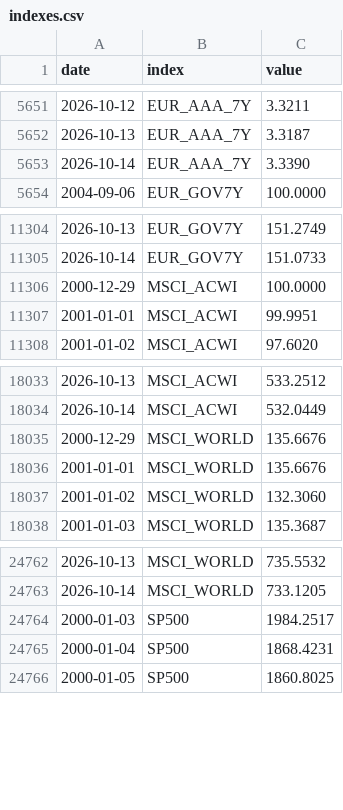
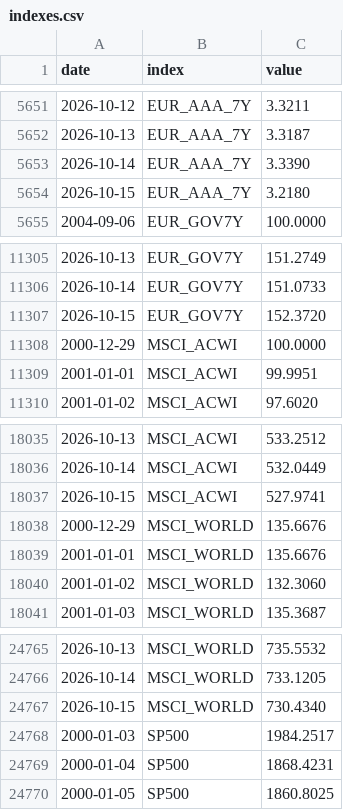
Before and after one commit to VytisCode/pension-fund-tracker, a CSV file: data/indexes.csv, drawn as a sheet; only a part is shown, gaps mark what is left out.

```diff
--- a/data/indexes.csv
+++ b/data/indexes.csv
@@ -5653,2 +5653,3 @@ date,index,value
 2026-10-14,EUR_AAA_7Y,3.3390
+2026-10-15,EUR_AAA_7Y,3.2180
 2004-09-06,EUR_GOV7Y,100.0000
@@ -11305,2 +11306,3 @@ date,index,value
 2026-10-14,EUR_GOV7Y,151.0733
+2026-10-15,EUR_GOV7Y,152.3720
 2000-12-29,MSCI_ACWI,100.0000
@@ -18034,2 +18036,3 @@ date,index,value
 2026-10-14,MSCI_ACWI,532.0449
+2026-10-15,MSCI_ACWI,527.9741
 2000-12-29,MSCI_WORLD,135.6676
@@ -24763,2 +24766,3 @@ date,index,value
 2026-10-14,MSCI_WORLD,733.1205
+2026-10-15,MSCI_WORLD,730.4340
 2000-01-03,SP500,1984.2517
```
Also changed, not shown: 29 other files.
